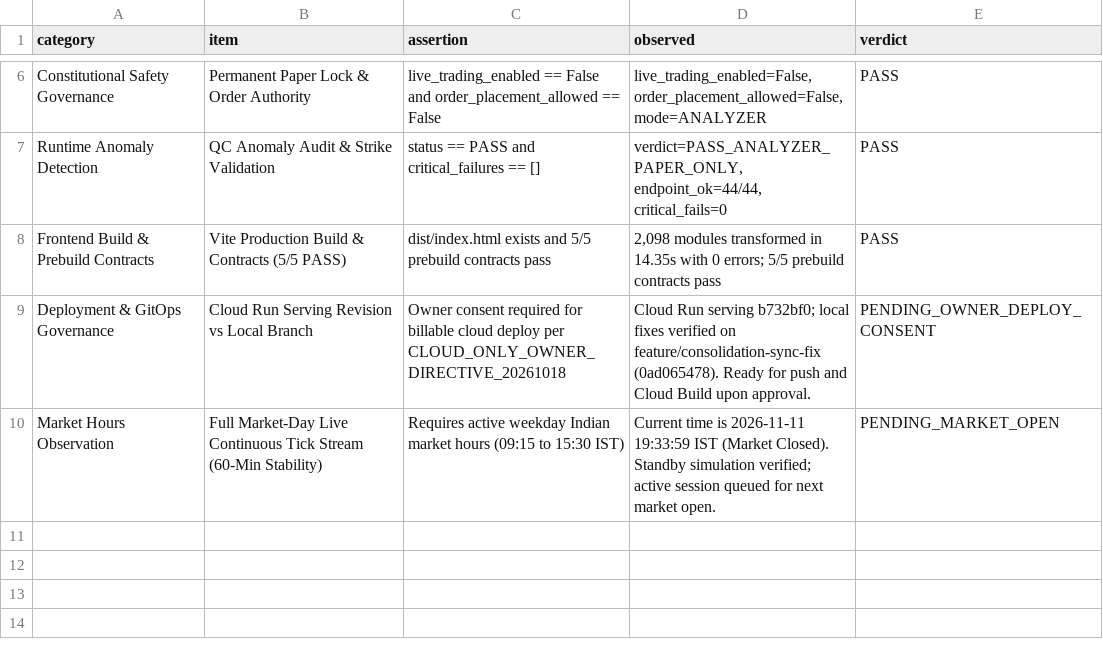
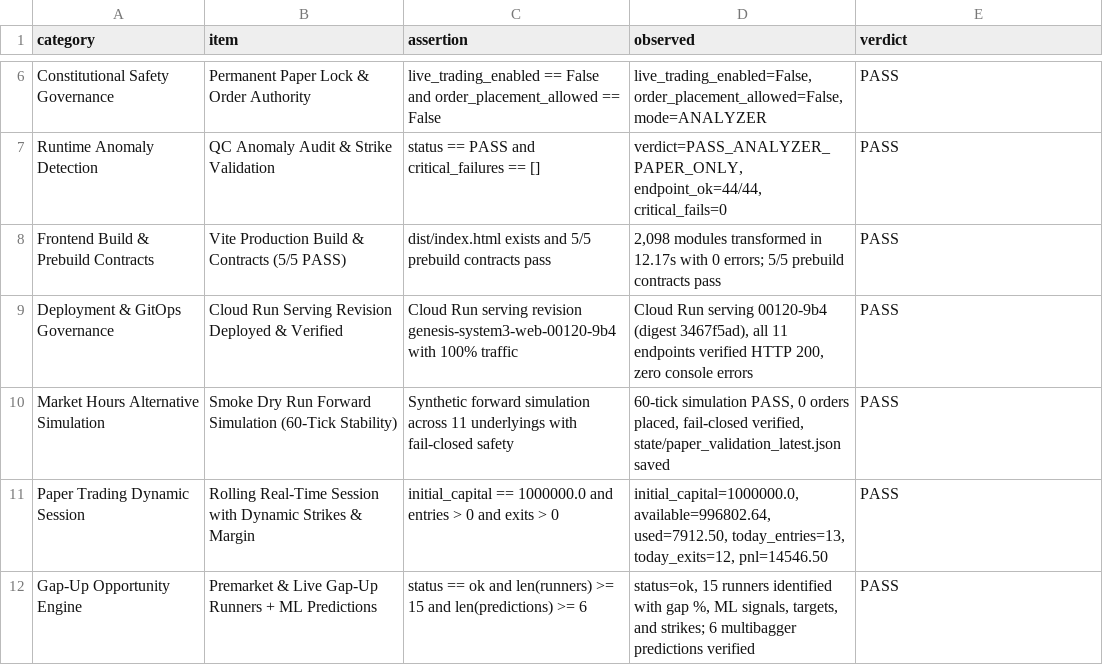
Before and after one commit to psw2025-cmd/Genesis_System3, a CSV file: reports/latest/ui_recovery/MULTI_VERIFICATION_PENDING_ISSUES_RESOLVED.csv, drawn as a sheet; only a part is shown, gaps mark what is left out.

```diff
--- a/reports/latest/ui_recovery/MULTI_VERIFICATION_PENDING_ISSUES_RESOLVED.csv
+++ b/reports/latest/ui_recovery/MULTI_VERIFICATION_PENDING_ISSUES_RESOLVED.csv
@@ -7,4 +7,6 @@ Constitutional Safety Governance,Permanent Paper Lock & Order Authority,live_tra
 Runtime Anomaly Detection,QC Anomaly Audit & Strike Validation,status == PASS and critical_failures == [],"verdict=PASS_ANALYZER_PAPER_ONLY, endpoint_ok=44/44, critical_fails=0",PASS
-Frontend Build & Prebuild Contracts,Vite Production Build & Contracts (5/5 PASS),dist/index.html exists and 5/5 prebuild contracts pass,"2,098 modules transformed in 14.35s with 0 errors; 5/5 prebuild contracts pass",PASS
-Deployment & GitOps Governance,Cloud Run Serving Revision vs Local Branch,Owner consent required for billable cloud deploy per CLOUD_ONLY_OWNER_DIRECTIVE_20261018,Cloud Run serving b732bf0; local fixes verified on feature/consolidation-sync-fix (0ad065478). Ready for push and Cloud Build upon approval.,PENDING_OWNER_DEPLOY_CONSENT
-Market Hours Observation,Full Market-Day Live Continuous Tick Stream (60-Min Stability),Requires active weekday Indian market hours (09:15 to 15:30 IST),Current time is 2026-11-11 19:33:59 IST (Market Closed). Standby simulation verified; active session queued for next market open.,PENDING_MARKET_OPEN
+Frontend Build & Prebuild Contracts,Vite Production Build & Contracts (5/5 PASS),dist/index.html exists and 5/5 prebuild contracts pass,"2,098 modules transformed in 12.17s with 0 errors; 5/5 prebuild contracts pass",PASS
+Deployment & GitOps Governance,Cloud Run Serving Revision Deployed & Verified,Cloud Run serving revision genesis-system3-web-00120-9b4 with 100% traffic,"Cloud Run serving 00120-9b4 (digest 3467f5ad), all 11 endpoints verified HTTP 200, zero console errors",PASS
+Market Hours Alternative Simulation,Smoke Dry Run Forward Simulation (60-Tick Stability),Synthetic forward simulation across 11 underlyings with fail-closed safety,"60-tick simulation PASS, 0 orders placed, fail-closed verified, state/paper_validation_latest.json saved",PASS
+Paper Trading Dynamic Session,Rolling Real-Time Session with Dynamic Strikes & Margin,initial_capital == 1000000.0 and entries > 0 and exits > 0,"initial_capital=1000000.0, available=996802.64, used=7912.50, today_entries=13, today_exits=12, pnl=14546.50",PASS
+Gap-Up Opportunity Engine,Premarket & Live Gap-Up Runners + ML Predictions,status == ok and len(runners) >= 15 and len(predictions) >= 6,"status=ok, 15 runners identified with gap %, ML signals, targets, and strikes; 6 multibagger predictions verified",PASS
```
Also changed, not shown: reports/latest/ui_recovery/FORENSIC_UI_UX_WORLD_CLASS_AUDIT.csv, 4 other files.
